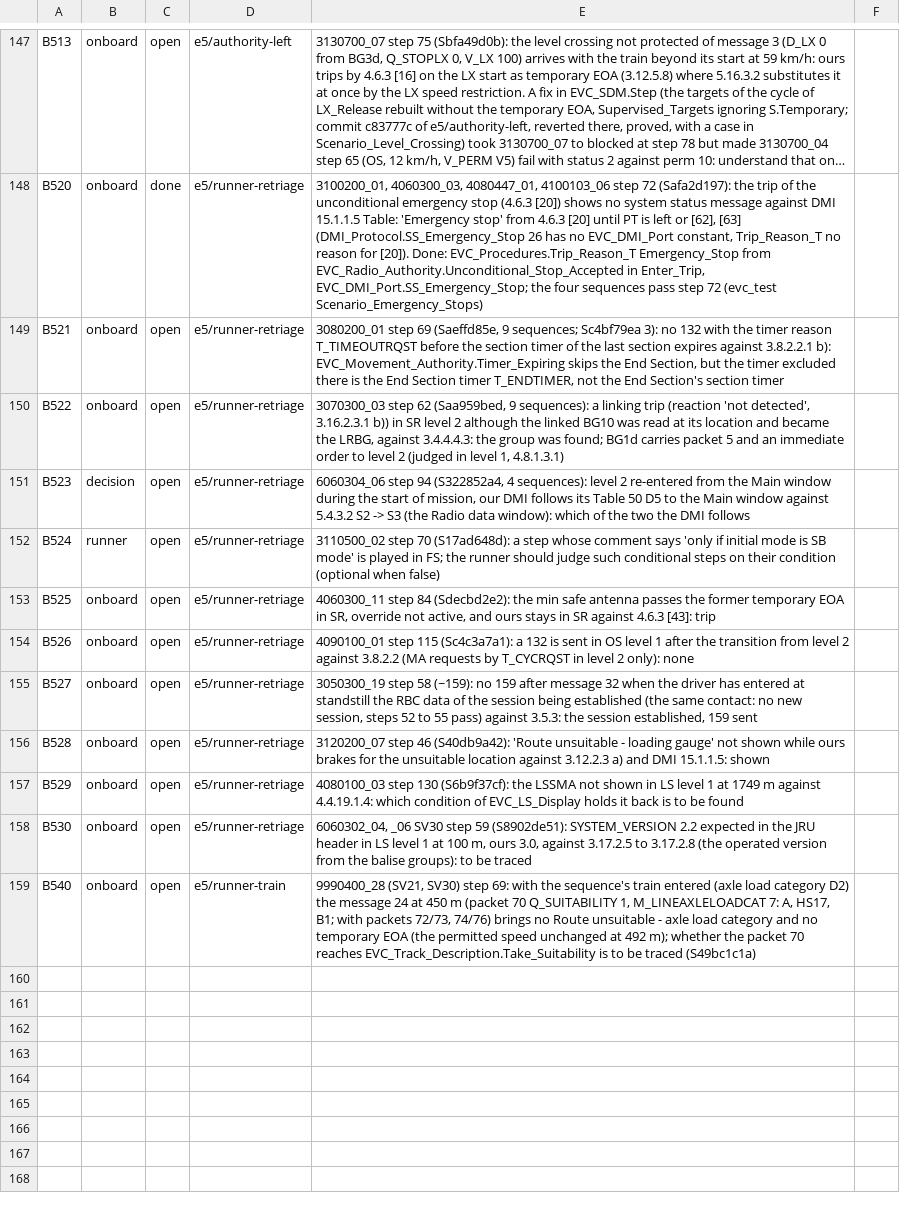
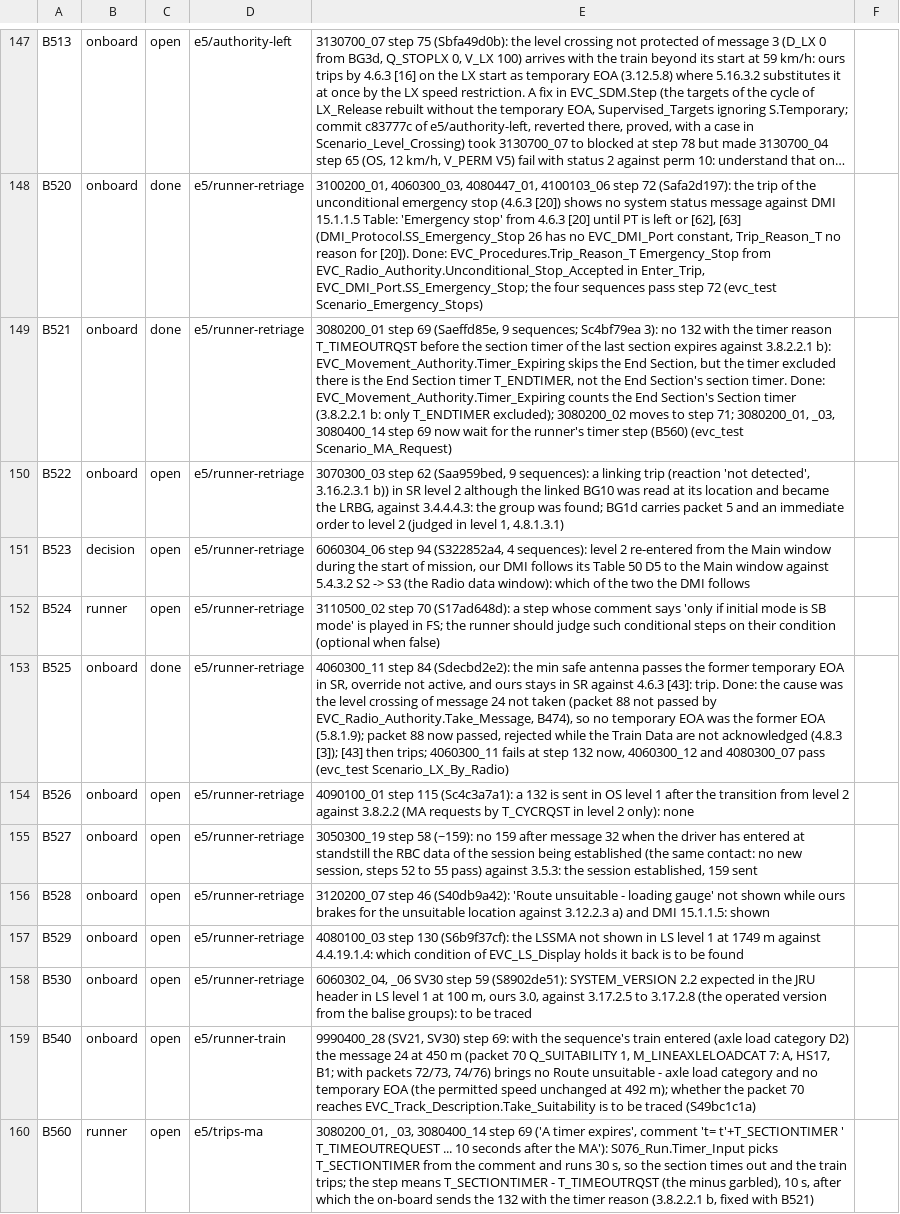
Before and after one commit to milanredele/etcs-dmi, a CSV file: doc/BACKLOG.csv, drawn as a sheet; only a part is shown, gaps mark what is left out; long unchanged cells end in …; the diff names each change by its address in the sheet, - before the commit and + after, or states it on an @@ line.

```diff
--- a/doc/BACKLOG.csv
+++ b/doc/BACKLOG.csv
-C149: open
+C149: done
-E149: …Section's section timer
+E149: …Section's section timer. Done: EVC_Movement_Authority.Timer_Expiring counts the End Section's Section timer (3.8.2.2.1 b: only T_ENDTIMER excluded); 3080200_02 moves to step 71; 3080200_01, _03, 3080400_14 step 69 now wait for the runner's timer step (B560) (evc_test Scenario_MA_Request)
-C153: open
+C153: done
-E153: …4.6.3 [43]: trip
+E153: …4.6.3 [43]: trip. Done: the cause was the level crossing of message 24 not taken (packet 88 not passed by EVC_Radio_Authority.Take_Message, B474), so no temporary EOA was the former EOA (5.8.1.9); packet 88 now passed, rejected while the Train Data are not acknowledged (4.8.3 [3]); [43] then trips; 4060300_11 fails at step 132 now, 4060300_12 and 4080300_07 pass (evc_test Scenario_LX_By_Radio)
+row 160: B560 | runner | open | e5/trips-ma | 3080200_01, _03, 3080400_14 step 69 ('A timer expires', comment 't= t'+T_SECTIONTIMER ' T_TIMEOUTREQUEST ... 10 seconds after the MA'): S076_Run.Timer_Input picks T_SECTIONTIMER from the comment and runs 30 s, so the section times out and the train trips; the step means T_SECTIONTIMER - T_TIMEOUTRQST (the minus garbled), 10 s, after which the on-board sends the 132 with the timer reason (3.8.2.2.1 b, fixed with B521)
```
Also changed, not shown: doc/TRACE-SUBSET-026.csv, 7 other files.
